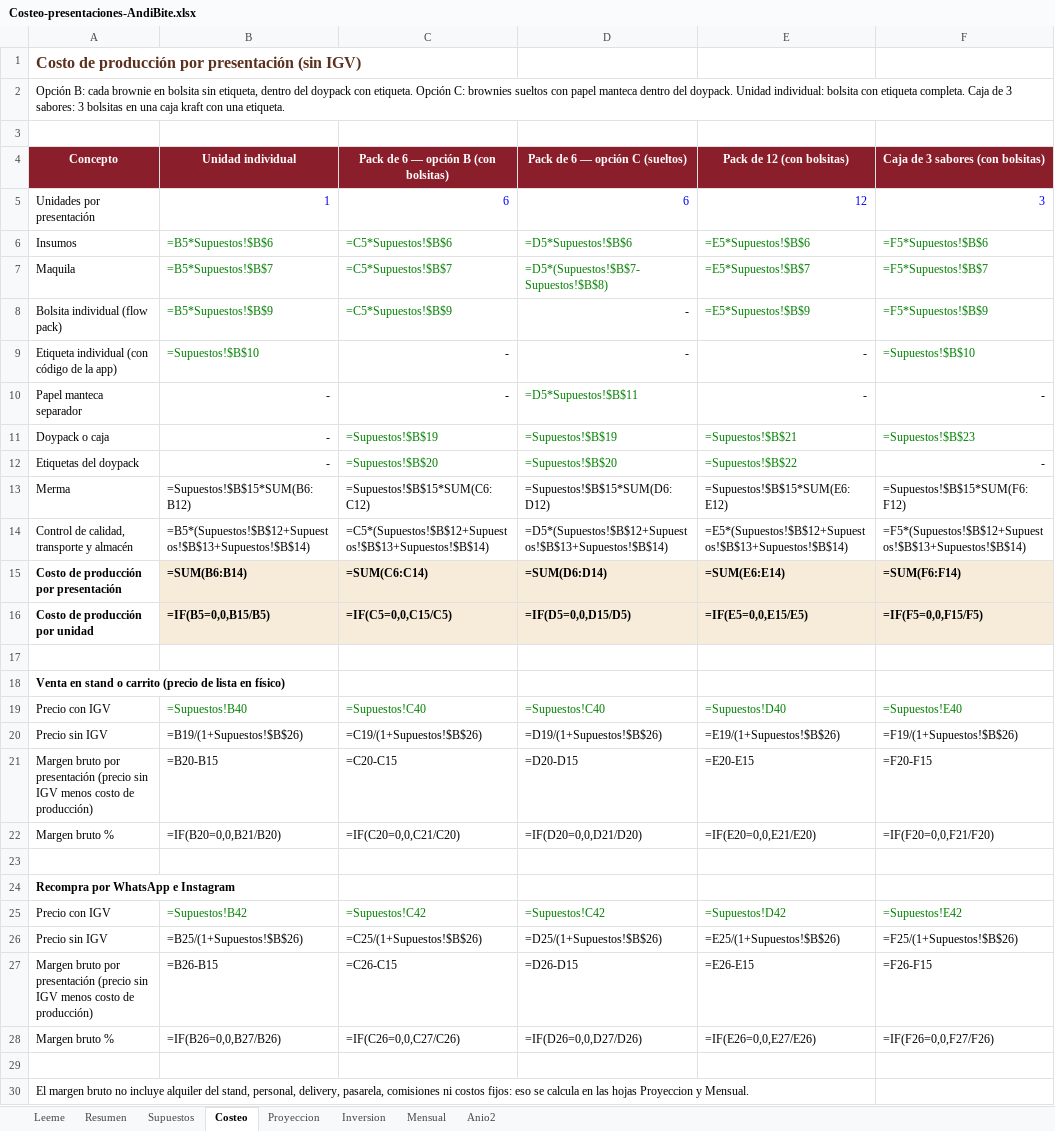
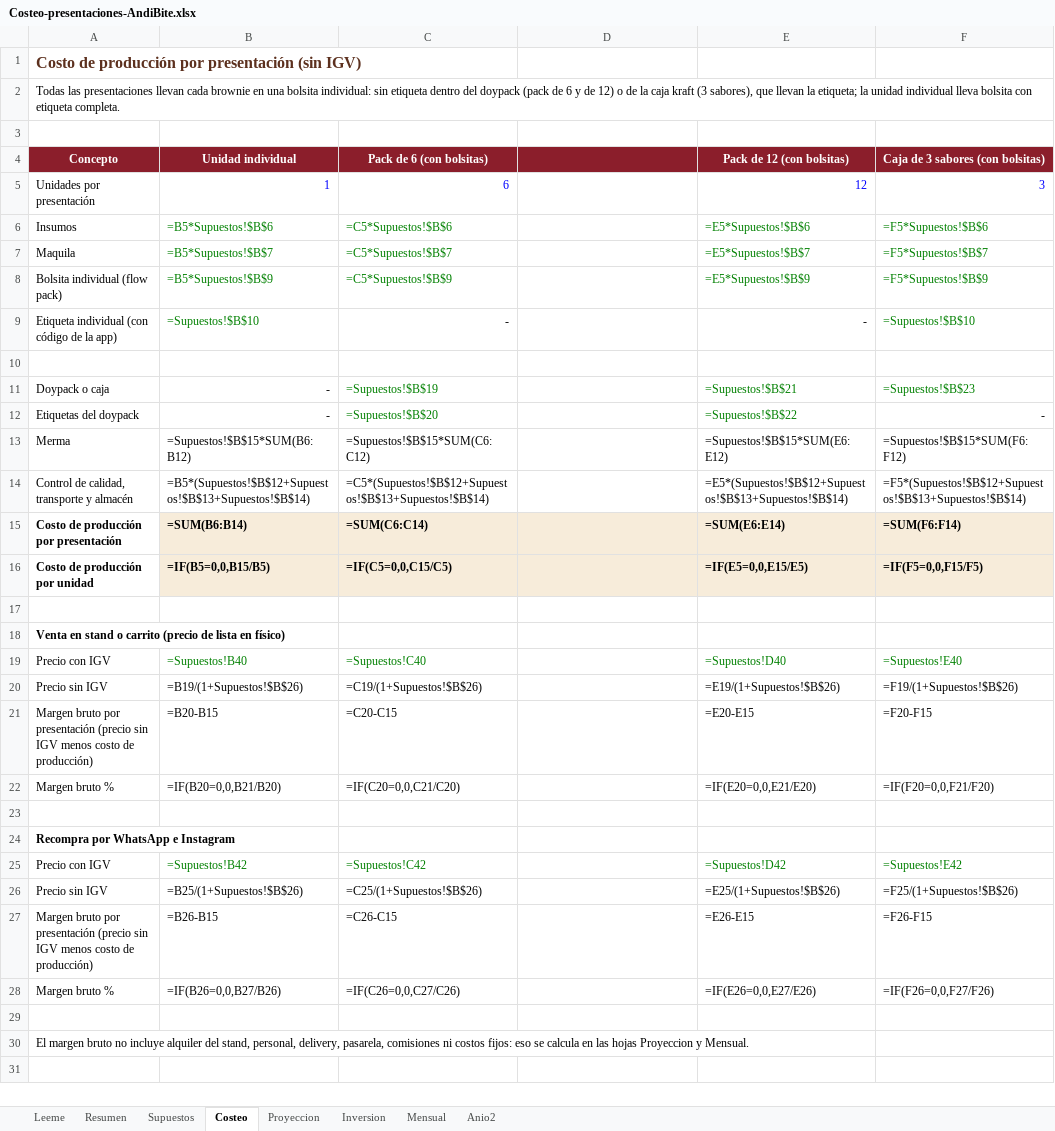
Before and after one commit to Darknow-web/Desarrollo-y-lanzamiento-de-producto-y-marca, an Excel workbook: 04-reformulacion/Costeo-presentaciones-AndiBite.xlsx, sheet Costeo, drawn as a sheet; values as stored, in another font and other column widths than the file's, no borders; formulas without a stored value are shown as written; the diff names each change by its address in the sheet, - before the commit and + after, or states it on an @@ line.

```diff
--- a/04-reformulacion/Costeo-presentaciones-AndiBite.xlsx (sheet Costeo)
+++ b/04-reformulacion/Costeo-presentaciones-AndiBite.xlsx (sheet Costeo)
-A2 (Concepto): Opción B: cada brownie en bolsita sin etiqueta, dentro del doypack con etiqueta. Opción C: brownies sueltos con papel manteca dentro del doypack. Unidad individual: bolsita con etiqueta completa. Caja de 3 sabores: 3 bolsitas en una caja kraft con una etiqueta.
+A2 (Concepto): Todas las presentaciones llevan cada brownie en una bolsita individual: sin etiqueta dentro del doypack (pack de 6 y de 12) o de la caja kraft (3 sabores), que llevan la etiqueta; la unidad individual lleva bolsita con etiqueta completa.
-C4: Pack de 6 — opción B (con bolsitas)
+C4: Pack de 6 (con bolsitas)
-D4: Pack de 6 — opción C (sueltos)
+D4: (empty)
-D5: 6
+D5: (empty)
-D6: =D5*Supuestos!$B$6
+D6: (empty)
-D7: =D5*(Supuestos!$B$7-Supuestos!$B$8)
+D7: (empty)
-D8:D9: -
+D8:D9: (empty)
-row 10: Papel manteca separador | - | - | =D5*Supuestos!$B$11 | - | -
+row 10: (empty)
-D11: =Supuestos!$B$19
+D11: (empty)
-D12: =Supuestos!$B$20
+D12: (empty)
-D13: =Supuestos!$B$15*SUM(D6:D12)
+D13: (empty)
-D14: =D5*(Supuestos!$B$12+Supuestos!$B$13+Supuestos!$B$14)
+D14: (empty)
-D15: =SUM(D6:D14)
+D15: (empty)
-D16: =IF(D5=0,0,D15/D5)
+D16: (empty)
-D19: =Supuestos!C40
+D19: (empty)
-D20: =D19/(1+Supuestos!$B$26)
+D20: (empty)
-D21: =D20-D15
+D21: (empty)
-D22: =IF(D20=0,0,D21/D20)
+D22: (empty)
-D25: =Supuestos!C42
+D25: (empty)
-D26: =D25/(1+Supuestos!$B$26)
+D26: (empty)
-D27: =D26-D15
+D27: (empty)
-D28: =IF(D26=0,0,D27/D26)
+D28: (empty)
```
Also changed, not shown: sheet Proyeccion, sheet Mensual, sheet Resumen, sheet Supuestos, sheet Leeme, sheet Anio2, 2 other files.
